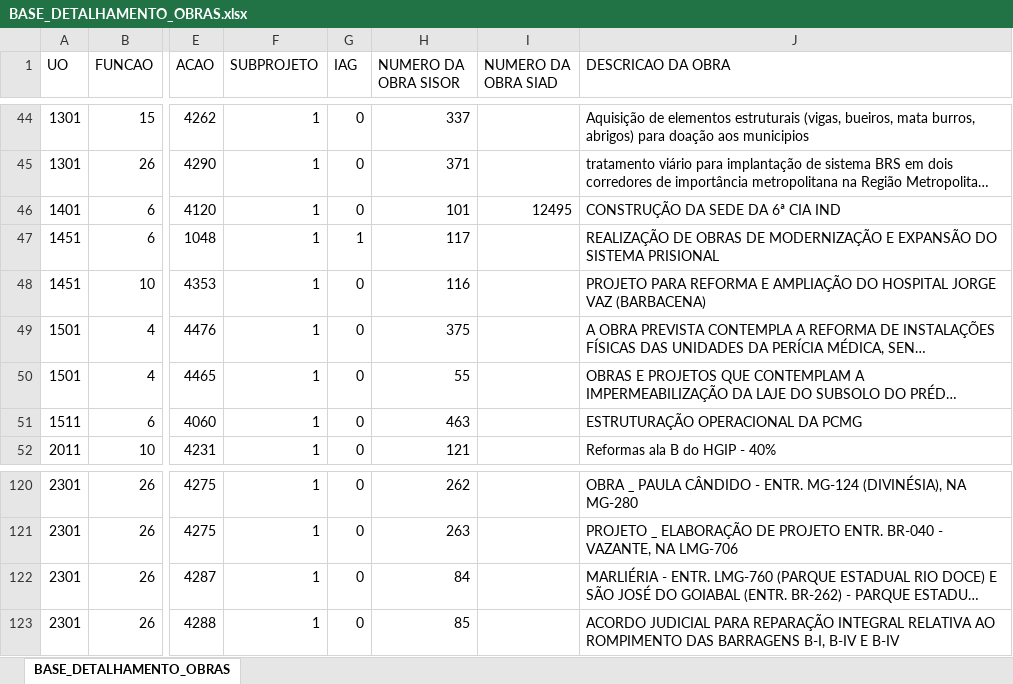
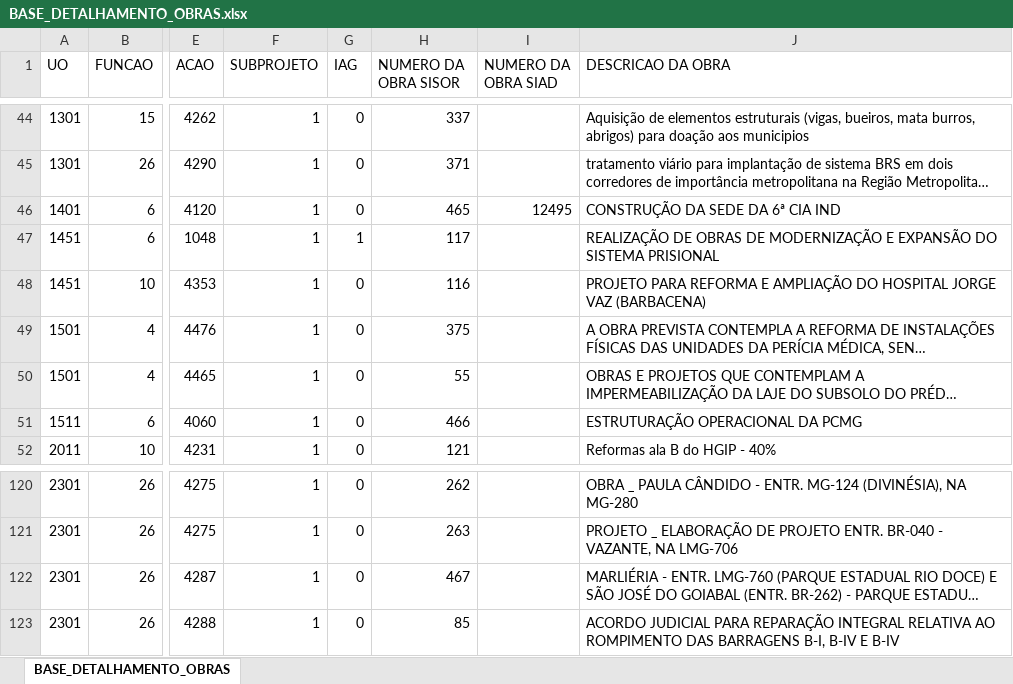
Before and after one commit to splor-mg/volumes-loa, an Excel workbook: bancos/SISOR/BASE_DETALHAMENTO_OBRAS.xlsx, sheet BASE_DETALHAMENTO_OBRAS, drawn as a sheet; only a part is shown, gaps mark what is left out; long unchanged cells end in …; values as stored, in another font and other column widths than the file's, no borders; the diff names each change by its address in the sheet, - before the commit and + after, or states it on an @@ line.

```diff
--- a/bancos/SISOR/BASE_DETALHAMENTO_OBRAS.xlsx (sheet BASE_DETALHAMENTO_OBRAS)
+++ b/bancos/SISOR/BASE_DETALHAMENTO_OBRAS.xlsx (sheet BASE_DETALHAMENTO_OBRAS)
-H46 (NUMERO DA OBRA SISOR): 101
+H46 (NUMERO DA OBRA SISOR): 465
-H51 (NUMERO DA OBRA SISOR): 463
+H51 (NUMERO DA OBRA SISOR): 466
-H122 (NUMERO DA OBRA SISOR): 84
+H122 (NUMERO DA OBRA SISOR): 467
```
Also changed, not shown: bancos/SISOR/BASE_CATEGORIA_PESSOAL.xlsx, bancos/SISOR/BASE_ORCAM_RECEITA_FISCAL.xlsx, 11 other files.
